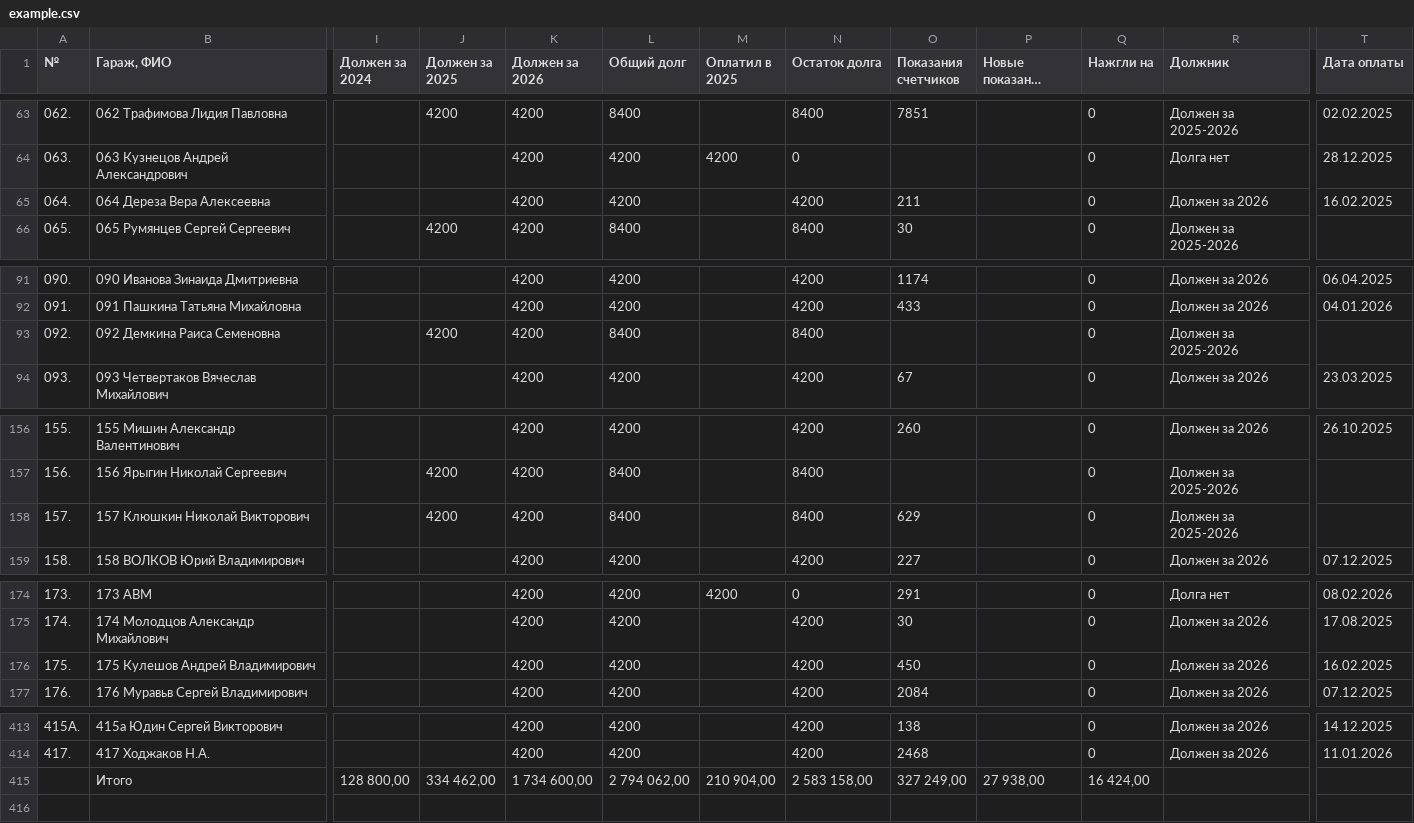
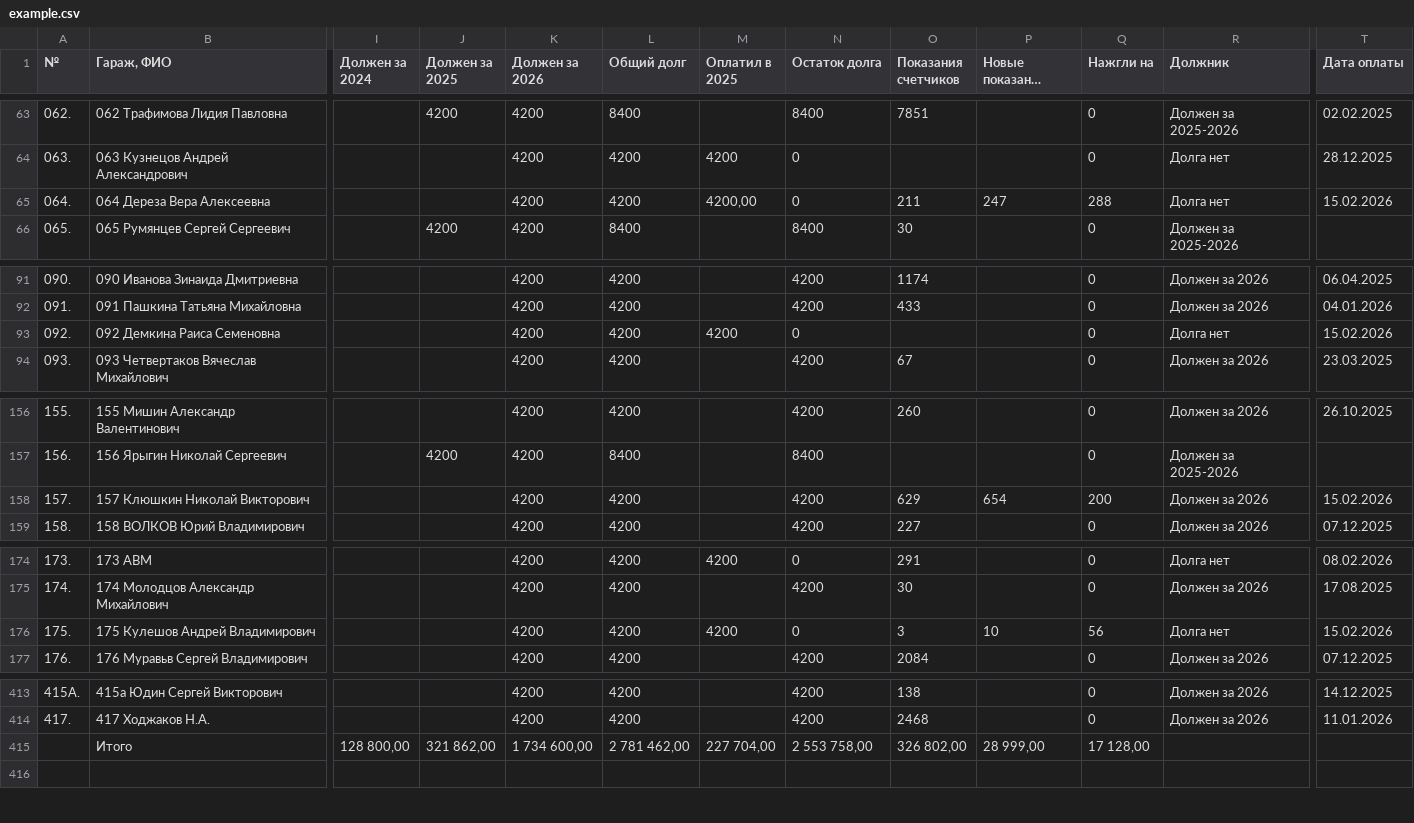
Before and after one commit to slaav1k/fakel, a CSV file: example.csv, drawn as a sheet; only a part is shown, gaps mark what is left out; long unchanged cells end in …; the diff covers the shown part only; the diff names each change by its address in the sheet, - before the commit and + after, or states it on an @@ line.

```diff
--- a/example.csv
+++ b/example.csv
-M65 (Оплатил в 2025): (empty)
+M65 (Оплатил в 2025): 4200,00
-N65 (Остаток долга): 4200
+N65 (Остаток долга): 0
-P65 (Новые показания счетчиков): (empty)
+P65 (Новые показания счетчиков): 247
-Q65 (Нажгли на): 0
+Q65 (Нажгли на): 288
-R65 (Должник): Должен за 2026
+R65 (Должник): Долга нет
-T65 (Дата оплаты): 16.02.2025
+T65 (Дата оплаты): 15.02.2026
-J93 (Должен за 2025): 4200
+J93 (Должен за 2025): (empty)
-L93 (Общий долг): 8400
+L93 (Общий долг): 4200
-M93 (Оплатил в 2025): (empty)
+M93 (Оплатил в 2025): 4200
-N93 (Остаток долга): 8400
+N93 (Остаток долга): 0
-R93 (Должник): Должен за 2025-2026
+R93 (Должник): Долга нет
-T93 (Дата оплаты): (empty)
+T93 (Дата оплаты): 15.02.2026
-J158 (Должен за 2025): 4200
+J158 (Должен за 2025): (empty)
-L158 (Общий долг): 8400
+L158 (Общий долг): 4200
-N158 (Остаток долга): 8400
+N158 (Остаток долга): 4200
-P158 (Новые показания счетчиков): (empty)
+P158 (Новые показания счетчиков): 654
-Q158 (Нажгли на): 0
+Q158 (Нажгли на): 200
-R158 (Должник): Должен за 2025-2026
+R158 (Должник): Должен за 2026
-T158 (Дата оплаты): (empty)
+T158 (Дата оплаты): 15.02.2026
-M176 (Оплатил в 2025): (empty)
+M176 (Оплатил в 2025): 4200
-N176 (Остаток долга): 4200
+N176 (Остаток долга): 0
-O176 (Показания счетчиков): 450
+O176 (Показания счетчиков): 3
-P176 (Новые показания счетчиков): (empty)
+P176 (Новые показания счетчиков): 10
-Q176 (Нажгли на): 0
+Q176 (Нажгли на): 56
-R176 (Должник): Должен за 2026
+R176 (Должник): Долга нет
-T176 (Дата оплаты): 16.02.2025
+T176 (Дата оплаты): 15.02.2026
-J415 (Должен за 2025): 334 462,00
+J415 (Должен за 2025): 321 862,00
-L415 (Общий долг): 2 794 062,00
+L415 (Общий долг): 2 781 462,00
-M415 (Оплатил в 2025): 210 904,00
+M415 (Оплатил в 2025): 227 704,00
-N415 (Остаток долга): 2 583 158,00
+N415 (Остаток долга): 2 553 758,00
-O415 (Показания счетчиков): 327 249,00
+O415 (Показания счетчиков): 326 802,00
-P415 (Новые показания счетчиков): 27 938,00
+P415 (Новые показания счетчиков): 28 999,00
-Q415 (Нажгли на): 16 424,00
+Q415 (Нажгли на): 17 128,00
```
Also changed, not shown: 11 edited cells elsewhere in this file, 1 other file.
